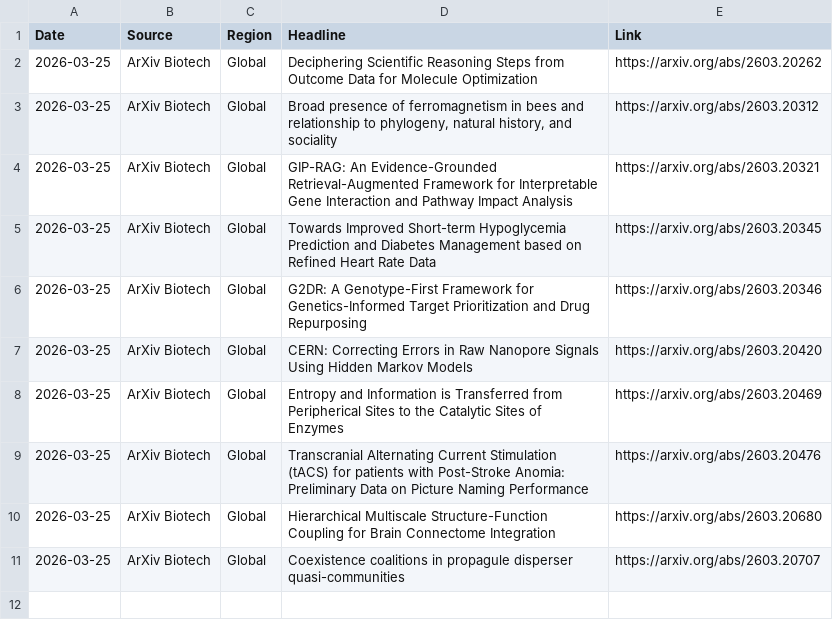
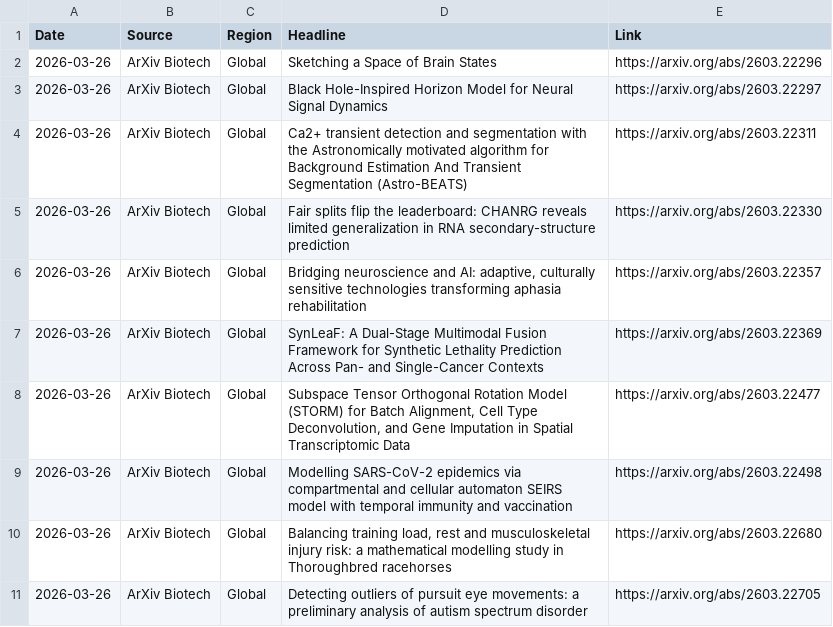
Before and after one commit to AtlasA-26/my-scraper-app, a CSV file: data/research_data.csv, drawn as a sheet.

```diff
--- a/data/research_data.csv
+++ b/data/research_data.csv
@@ -1,11 +1,11 @@
 Date,Source,Region,Headline,Link
-2026-03-25,ArXiv Biotech,Global,Deciphering Scientific Reasoning Steps from Outcome Data for Molecule Optimization,https://arxiv.org/abs/2603.20262
-2026-03-25,ArXiv Biotech,Global,"Broad presence of ferromagnetism in bees and relationship to phylogeny, natural history, and sociality",https://arxiv.org/abs/2603.20312
-2026-03-25,ArXiv Biotech,Global,GIP-RAG: An Evidence-Grounded Retrieval-Augmented Framework for Interpretable Gene Interaction and Pathway Impact Analysis,https://arxiv.org/abs/2603.20321
-2026-03-25,ArXiv Biotech,Global,Towards Improved Short-term Hypoglycemia Prediction and Diabetes Management based on Refined Heart Rate Data,https://arxiv.org/abs/2603.20345
-2026-03-25,ArXiv Biotech,Global,G2DR: A Genotype-First Framework for Genetics-Informed Target Prioritization and Drug Repurposing,https://arxiv.org/abs/2603.20346
-2026-03-25,ArXiv Biotech,Global,CERN: Correcting Errors in Raw Nanopore Signals Using Hidden Markov Models,https://arxiv.org/abs/2603.20420
-2026-03-25,ArXiv Biotech,Global,Entropy and Information is Transferred from Peripherical Sites to the Catalytic Sites of Enzymes,https://arxiv.org/abs/2603.20469
-2026-03-25,ArXiv Biotech,Global,Transcranial Alternating Current Stimulation (tACS) for patients with Post-Stroke Anomia: Preliminary Data on Picture Naming Performance,https://arxiv.org/abs/2603.20476
-2026-03-25,ArXiv Biotech,Global,Hierarchical Multiscale Structure-Function Coupling for Brain Connectome Integration,https://arxiv.org/abs/2603.20680
-2026-03-25,ArXiv Biotech,Global,Coexistence coalitions in propagule disperser quasi-communities,https://arxiv.org/abs/2603.20707
+2026-03-26,ArXiv Biotech,Global,Sketching a Space of Brain States,https://arxiv.org/abs/2603.22296
+2026-03-26,ArXiv Biotech,Global,Black Hole-Inspired Horizon Model for Neural Signal Dynamics,https://arxiv.org/abs/2603.22297
+2026-03-26,ArXiv Biotech,Global,Ca2+ transient detection and segmentation with the Astronomically motivated algorithm for Background Estimation And Transient Segmentation (Astro-BEATS),https://arxiv.org/abs/2603.22311
+2026-03-26,ArXiv Biotech,Global,Fair splits flip the leaderboard: CHANRG reveals limited generalization in RNA secondary-structure prediction,https://arxiv.org/abs/2603.22330
+2026-03-26,ArXiv Biotech,Global,"Bridging neuroscience and AI: adaptive, culturally sensitive technologies transforming aphasia rehabilitation",https://arxiv.org/abs/2603.22357
+2026-03-26,ArXiv Biotech,Global,SynLeaF: A Dual-Stage Multimodal Fusion Framework for Synthetic Lethality Prediction Across Pan- and Single-Cancer Contexts,https://arxiv.org/abs/2603.22369
+2026-03-26,ArXiv Biotech,Global,"Subspace Tensor Orthogonal Rotation Model (STORM) for Batch Alignment, Cell Type Deconvolution, and Gene Imputation in Spatial Transcriptomic Data",https://arxiv.org/abs/2603.22477
+2026-03-26,ArXiv Biotech,Global,Modelling SARS-CoV-2 epidemics via compartmental and cellular automaton SEIRS model with temporal immunity and vaccination,https://arxiv.org/abs/2603.22498
+2026-03-26,ArXiv Biotech,Global,"Balancing training load, rest and musculoskeletal injury risk: a mathematical modelling study in Thoroughbred racehorses",https://arxiv.org/abs/2603.22680
+2026-03-26,ArXiv Biotech,Global,Detecting outliers of pursuit eye movements: a preliminary analysis of autism spectrum disorder,https://arxiv.org/abs/2603.22705
```
